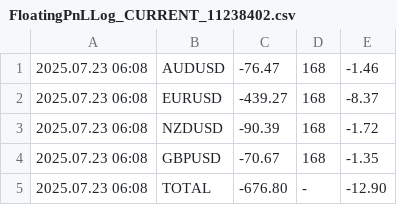
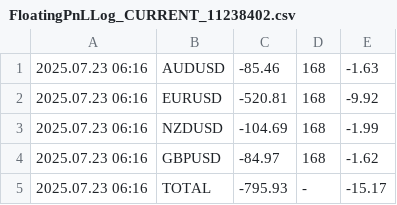
Before and after one commit to anshul-chaudhary/mt4-currentfloatingpnl, a CSV file: FloatingPnLLog_CURRENT_11238402.csv, drawn as a sheet.

```diff
--- a/FloatingPnLLog_CURRENT_11238402.csv
+++ b/FloatingPnLLog_CURRENT_11238402.csv
@@ -1,5 +1,5 @@
-2025.07.23 06:08;AUDUSD;-76.47;168;-1.46
-2025.07.23 06:08;EURUSD;-439.27;168;-8.37
-2025.07.23 06:08;NZDUSD;-90.39;168;-1.72
-2025.07.23 06:08;GBPUSD;-70.67;168;-1.35
-2025.07.23 06:08;TOTAL;-676.80;-;-12.90
+2025.07.23 06:16;AUDUSD;-85.46;168;-1.63
+2025.07.23 06:16;EURUSD;-520.81;168;-9.92
+2025.07.23 06:16;NZDUSD;-104.69;168;-1.99
+2025.07.23 06:16;GBPUSD;-84.97;168;-1.62
+2025.07.23 06:16;TOTAL;-795.93;-;-15.17
```
Also changed, not shown: FloatingPnLLog_ARCHIVE_11238402.csv.
